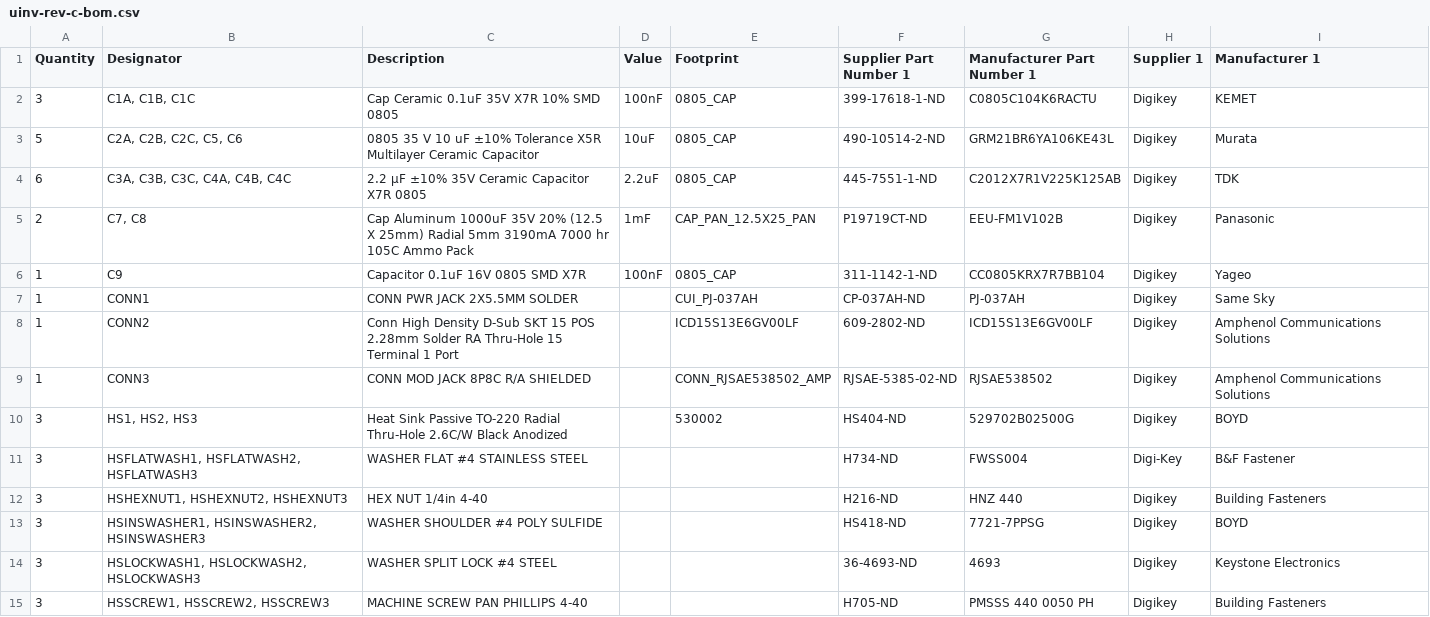
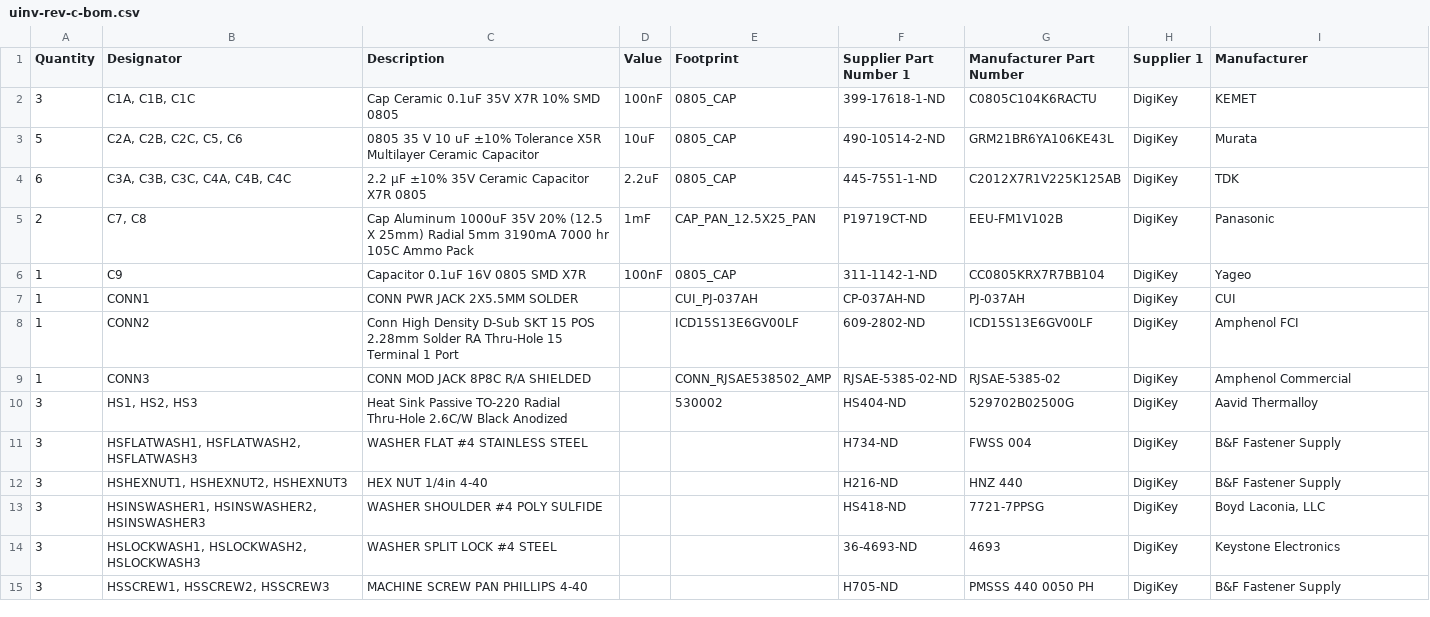
Before and after one commit to Severson-Group/AMDC-Hardware, a CSV file: Accessories/ExpansionBoard_uInverter/REV20220921C/uinv-rev-c-bom.csv, drawn as a sheet; only a part is shown; the diff covers the shown part only.

```diff
--- a/Accessories/ExpansionBoard_uInverter/REV20220921C/uinv-rev-c-bom.csv
+++ b/Accessories/ExpansionBoard_uInverter/REV20220921C/uinv-rev-c-bom.csv
@@ -1,15 +1,15 @@
-Quantity,Designator,Description,Value,Footprint,Supplier Part Number 1,Manufacturer Part Number 1,Supplier 1,Manufacturer 1
-"3","C1A, C1B, C1C","Cap Ceramic 0.1uF 35V X7R 10% SMD 0805","100nF","0805_CAP","399-17618-1-ND","C0805C104K6RACTU","Digikey","KEMET"
-"5","C2A, C2B, C2C, C5, C6","0805 35 V 10 uF ±10% Tolerance X5R Multilayer Ceramic Capacitor","10uF","0805_CAP","490-10514-2-ND","GRM21BR6YA106KE43L","Digikey","Murata"
-"6","C3A, C3B, C3C, C4A, C4B, C4C","2.2 µF ±10% 35V Ceramic Capacitor X7R 0805","2.2uF","0805_CAP","445-7551-1-ND","C2012X7R1V225K125AB","Digikey","TDK"
-"2","C7, C8","Cap Aluminum 1000uF 35V 20% (12.5 X 25mm) Radial 5mm 3190mA 7000 hr 105C Ammo Pack","1mF","CAP_PAN_12.5X25_PAN","P19719CT-ND","EEU-FM1V102B","Digikey","Panasonic"
-"1","C9","Capacitor 0.1uF 16V 0805 SMD X7R","100nF","0805_CAP","311-1142-1-ND","CC0805KRX7R7BB104","Digikey","Yageo"
-"1","CONN1","CONN PWR JACK 2X5.5MM SOLDER","","CUI_PJ-037AH","CP-037AH-ND","PJ-037AH","Digikey","Same Sky"
-"1","CONN2","Conn High Density D-Sub SKT 15 POS 2.28mm Solder RA Thru-Hole 15 Terminal 1 Port","","ICD15S13E6GV00LF","609-2802-ND","ICD15S13E6GV00LF","Digikey","Amphenol Communications Solutions"
-"1","CONN3","CONN MOD JACK 8P8C R/A SHIELDED","","CONN_RJSAE538502_AMP","RJSAE-5385-02-ND","RJSAE538502","Digikey","Amphenol Communications Solutions"
-"3","HS1, HS2, HS3","Heat Sink Passive TO-220 Radial Thru-Hole 2.6C/W Black Anodized","","530002","HS404-ND","529702B02500G","Digikey","BOYD"
-"3","HSFLATWASH1, HSFLATWASH2, HSFLATWASH3","WASHER FLAT #4 STAINLESS STEEL","","","H734-ND","FWSS004","Digi-Key","B&F Fastener"
-"3","HSHEXNUT1, HSHEXNUT2, HSHEXNUT3","HEX NUT 1/4in 4-40","","","H216-ND","HNZ 440","Digikey","Building Fasteners"
-"3","HSINSWASHER1, HSINSWASHER2, HSINSWASHER3","WASHER SHOULDER #4 POLY SULFIDE","","","HS418-ND","7721-7PPSG","Digikey","BOYD"
-"3","HSLOCKWASH1, HSLOCKWASH2, HSLOCKWASH3","WASHER SPLIT LOCK #4 STEEL","","","36-4693-ND","4693","Digikey","Keystone Electronics"
-"3","HSSCREW1, HSSCREW2, HSSCREW3","MACHINE SCREW PAN PHILLIPS 4-40","","","H705-ND","PMSSS 440 0050 PH","Digikey","Building Fasteners"
+Quantity,Designator,Description,Value,Footprint,Supplier Part Number 1,Manufacturer Part Number,Supplier 1,Manufacturer
+"3","C1A, C1B, C1C","Cap Ceramic 0.1uF 35V X7R 10% SMD 0805","100nF","0805_CAP","399-17618-1-ND","C0805C104K6RACTU","DigiKey","KEMET"
+"5","C2A, C2B, C2C, C5, C6","0805 35 V 10 uF ±10% Tolerance X5R Multilayer Ceramic Capacitor","10uF","0805_CAP","490-10514-2-ND","GRM21BR6YA106KE43L","DigiKey","Murata"
+"6","C3A, C3B, C3C, C4A, C4B, C4C","2.2 µF ±10% 35V Ceramic Capacitor X7R 0805","2.2uF","0805_CAP","445-7551-1-ND","C2012X7R1V225K125AB","DigiKey","TDK"
+"2","C7, C8","Cap Aluminum 1000uF 35V 20% (12.5 X 25mm) Radial 5mm 3190mA 7000 hr 105C Ammo Pack","1mF","CAP_PAN_12.5X25_PAN","P19719CT-ND","EEU-FM1V102B","DigiKey","Panasonic"
+"1","C9","Capacitor 0.1uF 16V 0805 SMD X7R","100nF","0805_CAP","311-1142-1-ND","CC0805KRX7R7BB104","DigiKey","Yageo"
+"1","CONN1","CONN PWR JACK 2X5.5MM SOLDER","","CUI_PJ-037AH","CP-037AH-ND","PJ-037AH","DigiKey","CUI"
+"1","CONN2","Conn High Density D-Sub SKT 15 POS 2.28mm Solder RA Thru-Hole 15 Terminal 1 Port","","ICD15S13E6GV00LF","609-2802-ND","ICD15S13E6GV00LF","DigiKey","Amphenol FCI"
+"1","CONN3","CONN MOD JACK 8P8C R/A SHIELDED","","CONN_RJSAE538502_AMP","RJSAE-5385-02-ND","RJSAE-5385-02","DigiKey","Amphenol Commercial"
+"3","HS1, HS2, HS3","Heat Sink Passive TO-220 Radial Thru-Hole 2.6C/W Black Anodized","","530002","HS404-ND","529702B02500G","DigiKey","Aavid Thermalloy"
+"3","HSFLATWASH1, HSFLATWASH2, HSFLATWASH3","WASHER FLAT #4 STAINLESS STEEL","","","H734-ND","FWSS 004","DigiKey","B&F Fastener Supply"
+"3","HSHEXNUT1, HSHEXNUT2, HSHEXNUT3","HEX NUT 1/4in 4-40","","","H216-ND","HNZ 440","DigiKey","B&F Fastener Supply"
+"3","HSINSWASHER1, HSINSWASHER2, HSINSWASHER3","WASHER SHOULDER #4 POLY SULFIDE","","","HS418-ND","7721-7PPSG","DigiKey","Boyd Laconia, LLC"
+"3","HSLOCKWASH1, HSLOCKWASH2, HSLOCKWASH3","WASHER SPLIT LOCK #4 STEEL","","","36-4693-ND","4693","DigiKey","Keystone Electronics"
+"3","HSSCREW1, HSSCREW2, HSSCREW3","MACHINE SCREW PAN PHILLIPS 4-40","","","H705-ND","PMSSS 440 0050 PH","DigiKey","B&F Fastener Supply"
```
Also changed, not shown: 15 edited cells elsewhere in this file, 3 other files.
